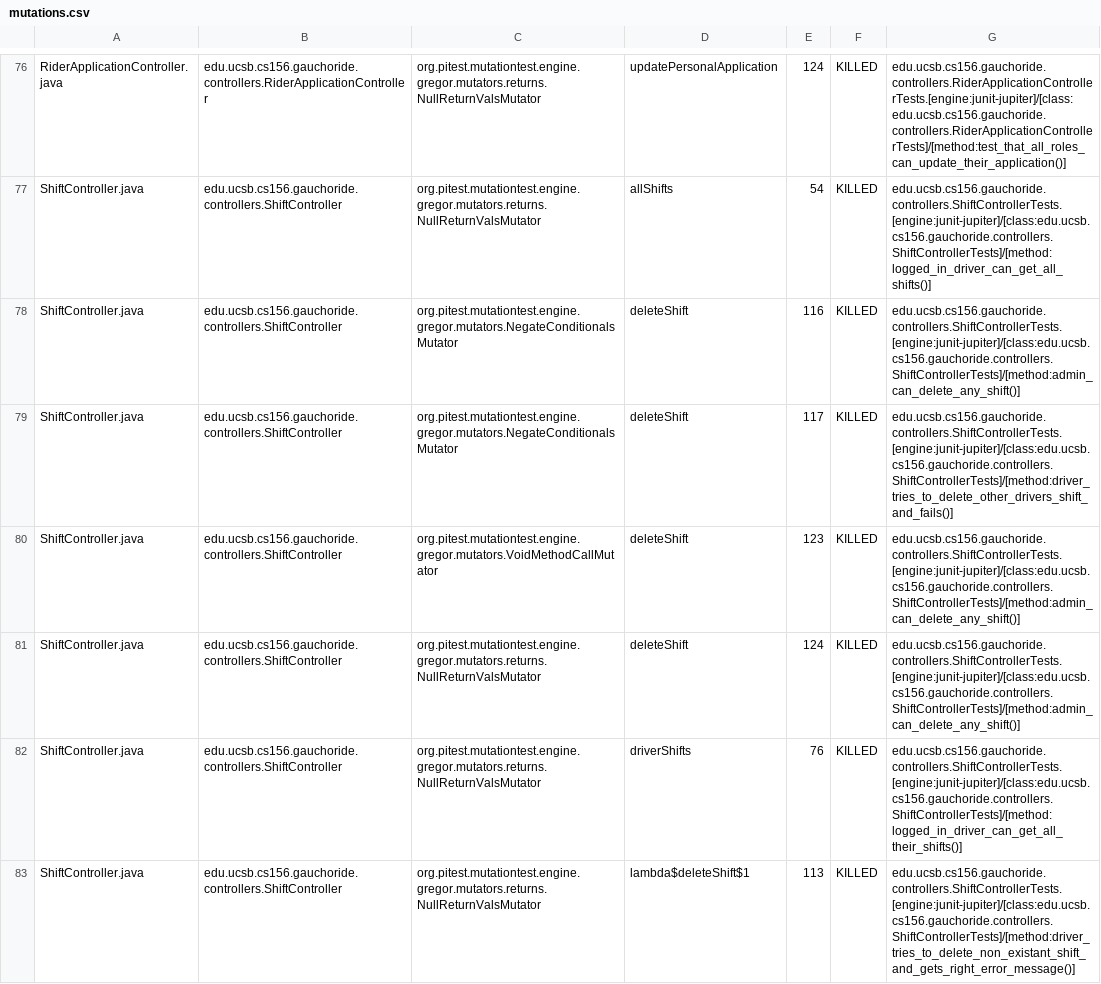
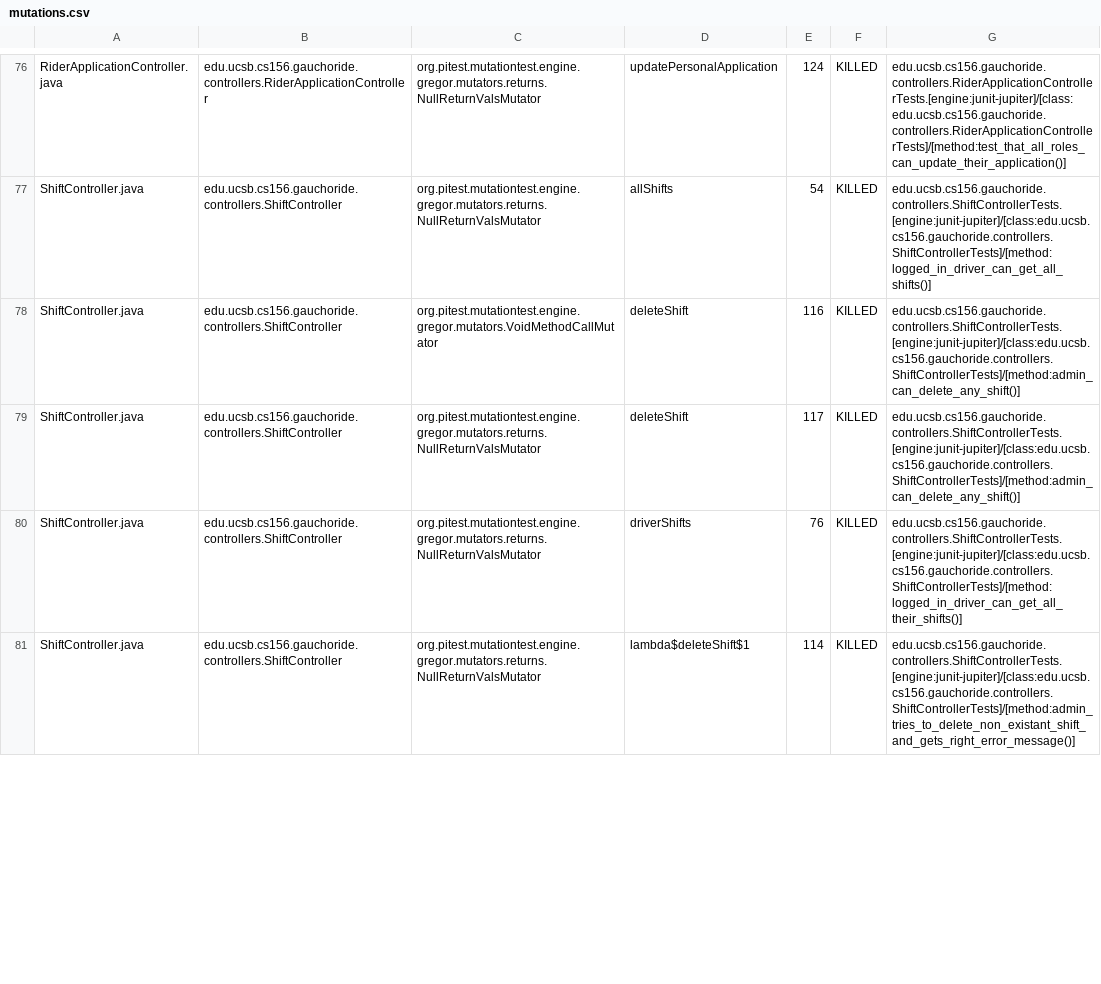
Before and after one commit to ucsb-cs156-m23/proj-gauchoride-m23-9am-1, a CSV file: prs/60/pitest/mutations.csv, drawn as a sheet; only a part is shown, gaps mark what is left out; the diff covers the shown part only.

Commit message:
Deploying to gh-pages from @ ucsb-cs156-m23/proj-gauchoride-m23-9am-1@d23e627ae10db4bbf377d6ce5ef40a468ec19841 🚀

```diff
--- a/prs/60/pitest/mutations.csv
+++ b/prs/60/pitest/mutations.csv
@@ -77,7 +77,5 @@ RiderApplicationController.java,edu.ucsb.cs156.gauchoride.controllers.RiderAppli
 ShiftController.java,edu.ucsb.cs156.gauchoride.controllers.ShiftController,org.pitest.mutationtest.engine.gregor.mutators.returns.NullReturnValsMutator,allShifts,54,KILLED,edu.ucsb.cs156.gauchoride.controllers.ShiftControllerTests.[engine:junit-jupiter]/[class:edu.ucsb.cs156.gauchoride.controllers.ShiftControllerTests]/[method:logged_in_driver_can_get_all_shifts()]
-ShiftController.java,edu.ucsb.cs156.gauchoride.controllers.ShiftController,org.pitest.mutationtest.engine.gregor.mutators.NegateConditionalsMutator,deleteShift,116,KILLED,edu.ucsb.cs156.gauchoride.controllers.ShiftControllerTests.[engine:junit-jupiter]/[class:edu.ucsb.cs156.gauchoride.controllers.ShiftControllerTests]/[method:admin_can_delete_any_shift()]
-ShiftController.java,edu.ucsb.cs156.gauchoride.controllers.ShiftController,org.pitest.mutationtest.engine.gregor.mutators.NegateConditionalsMutator,deleteShift,117,KILLED,edu.ucsb.cs156.gauchoride.controllers.ShiftControllerTests.[engine:junit-jupiter]/[class:edu.ucsb.cs156.gauchoride.controllers.ShiftControllerTests]/[method:driver_tries_to_delete_other_drivers_shift_and_fails()]
-ShiftController.java,edu.ucsb.cs156.gauchoride.controllers.ShiftController,org.pitest.mutationtest.engine.gregor.mutators.VoidMethodCallMutator,deleteShift,123,KILLED,edu.ucsb.cs156.gauchoride.controllers.ShiftControllerTests.[engine:junit-jupiter]/[class:edu.ucsb.cs156.gauchoride.controllers.ShiftControllerTests]/[method:admin_can_delete_any_shift()]
-ShiftController.java,edu.ucsb.cs156.gauchoride.controllers.ShiftController,org.pitest.mutationtest.engine.gregor.mutators.returns.NullReturnValsMutator,deleteShift,124,KILLED,edu.ucsb.cs156.gauchoride.controllers.ShiftControllerTests.[engine:junit-jupiter]/[class:edu.ucsb.cs156.gauchoride.controllers.ShiftControllerTests]/[method:admin_can_delete_any_shift()]
+ShiftController.java,edu.ucsb.cs156.gauchoride.controllers.ShiftController,org.pitest.mutationtest.engine.gregor.mutators.VoidMethodCallMutator,deleteShift,116,KILLED,edu.ucsb.cs156.gauchoride.controllers.ShiftControllerTests.[engine:junit-jupiter]/[class:edu.ucsb.cs156.gauchoride.controllers.ShiftControllerTests]/[method:admin_can_delete_any_shift()]
+ShiftController.java,edu.ucsb.cs156.gauchoride.controllers.ShiftController,org.pitest.mutationtest.engine.gregor.mutators.returns.NullReturnValsMutator,deleteShift,117,KILLED,edu.ucsb.cs156.gauchoride.controllers.ShiftControllerTests.[engine:junit-jupiter]/[class:edu.ucsb.cs156.gauchoride.controllers.ShiftControllerTests]/[method:admin_can_delete_any_shift()]
 ShiftController.java,edu.ucsb.cs156.gauchoride.controllers.ShiftController,org.pitest.mutationtest.engine.gregor.mutators.returns.NullReturnValsMutator,driverShifts,76,KILLED,edu.ucsb.cs156.gauchoride.controllers.ShiftControllerTests.[engine:junit-jupiter]/[class:edu.ucsb.cs156.gauchoride.controllers.ShiftControllerTests]/[method:logged_in_driver_can_get_all_their_shifts()]
-ShiftController.java,edu.ucsb.cs156.gauchoride.controllers.ShiftController,org.pitest.mutationtest.engine.gregor.mutators.returns.NullReturnValsMutator,lambda$deleteShift$1,113,KILLED,edu.ucsb.cs156.gauchoride.controllers.ShiftControllerTests.[engine:junit-jupiter]/[class:edu.ucsb.cs156.gauchoride.controllers.ShiftControllerTests]/[method:driver_tries_to_delete_non_existant_shift_and_gets_right_error_message()]
+ShiftController.java,edu.ucsb.cs156.gauchoride.controllers.ShiftController,org.pitest.mutationtest.engine.gregor.mutators.returns.NullReturnValsMutator,lambda$deleteShift$1,114,KILLED,edu.ucsb.cs156.gauchoride.controllers.ShiftControllerTests.[engine:junit-jupiter]/[class:edu.ucsb.cs156.gauchoride.controllers.ShiftControllerTests]/[method:admin_tries_to_delete_non_existant_shift_and_gets_right_error_message()]
```
Also changed, not shown: 1 added row, 3 removed rows and 40 edited cells elsewhere in this file, 16 other files.
